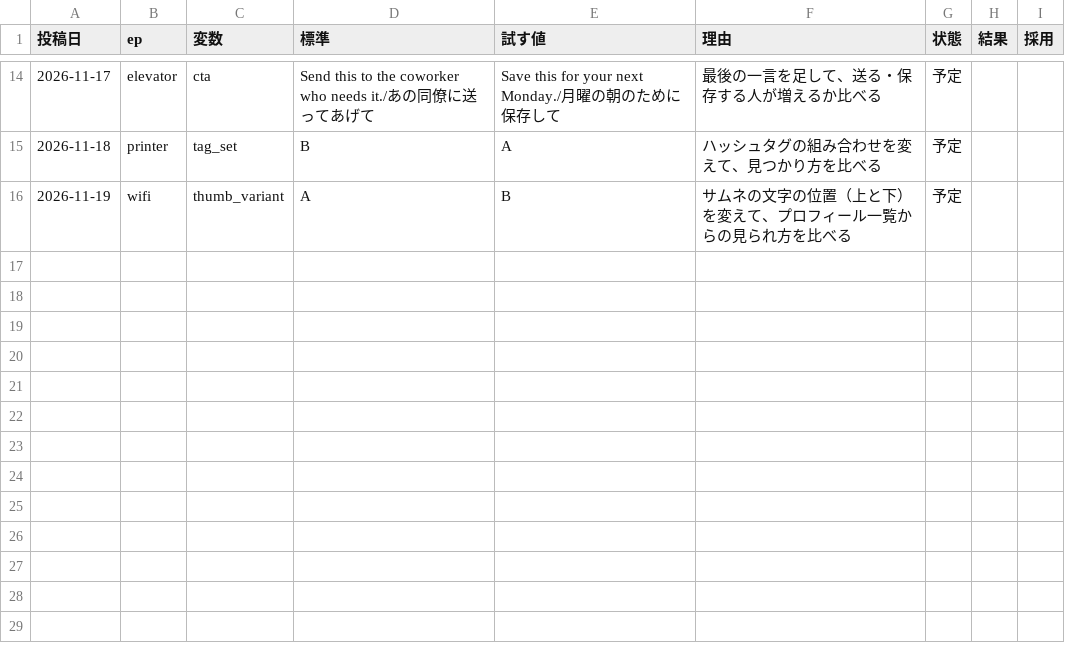
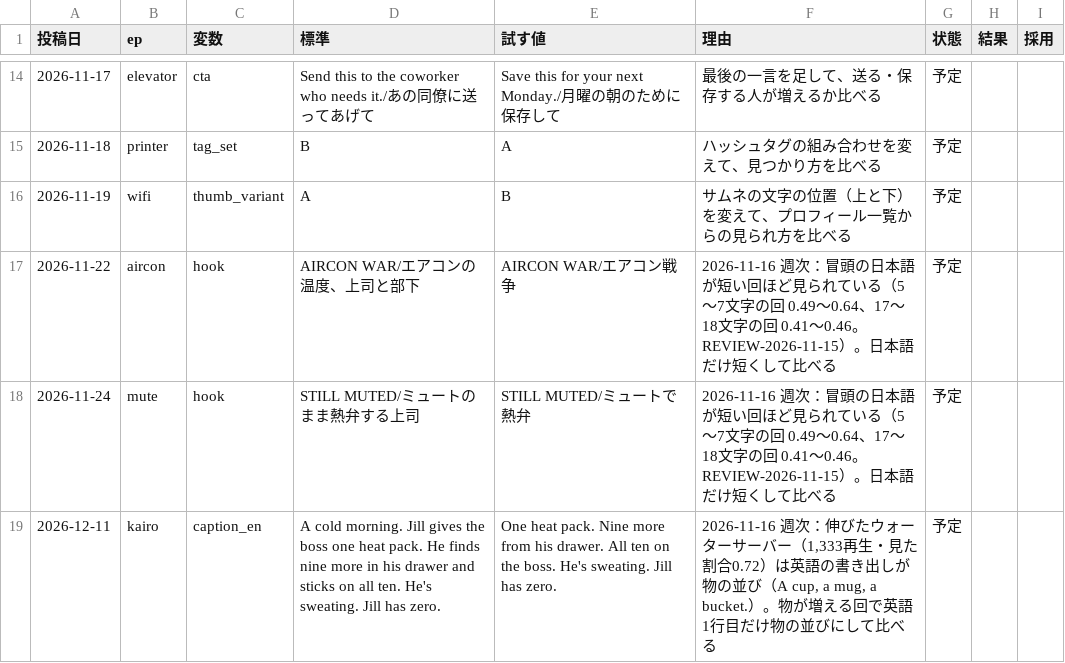
Before and after one commit to ibato-byte/renjill-auto, a CSV file: content/experiments.csv, drawn as a sheet; only a part is shown, gaps mark what is left out.

```diff
--- a/content/experiments.csv
+++ b/content/experiments.csv
@@ -16 +16,4 @@
 2026-11-19,wifi,thumb_variant,A,B,サムネの文字の位置（上と下）を変えて、プロフィール一覧からの見られ方を比べる,予定,,
+2026-11-22,aircon,hook,AIRCON WAR/エアコンの温度、上司と部下,AIRCON WAR/エアコン戦争,2026-11-16 週次：冒頭の日本語が短い回ほど見られている（5〜7文字の回 0.49〜0.64、17〜18文字の回 0.41〜0.46。REVIEW-2026-11-15）。日本語だけ短くして比べる,予定,,
+2026-11-24,mute,hook,STILL MUTED/ミュートのまま熱弁する上司,STILL MUTED/ミュートで熱弁,2026-11-16 週次：冒頭の日本語が短い回ほど見られている（5〜7文字の回 0.49〜0.64、17〜18文字の回 0.41〜0.46。REVIEW-2026-11-15）。日本語だけ短くして比べる,予定,,
+2026-12-11,kairo,caption_en,A cold morning. Jill gives the boss one heat pack. He finds nine more in his drawer and sticks on all ten. He's sweating. Jill has zero.,One heat pack. Nine more from his drawer. All ten on the boss. He's sweating. Jill has zero.,"2026-11-16 週次：伸びたウォーターサーバー（1,333再生・見た割合0.72）は英語の書き出しが物の並び（A cup, a mug, a bucket.）。物が増える回で英語1行目だけ物の並びにして比べる",予定,,
```
Also changed, not shown: content/improvements.csv, 3 other files.
